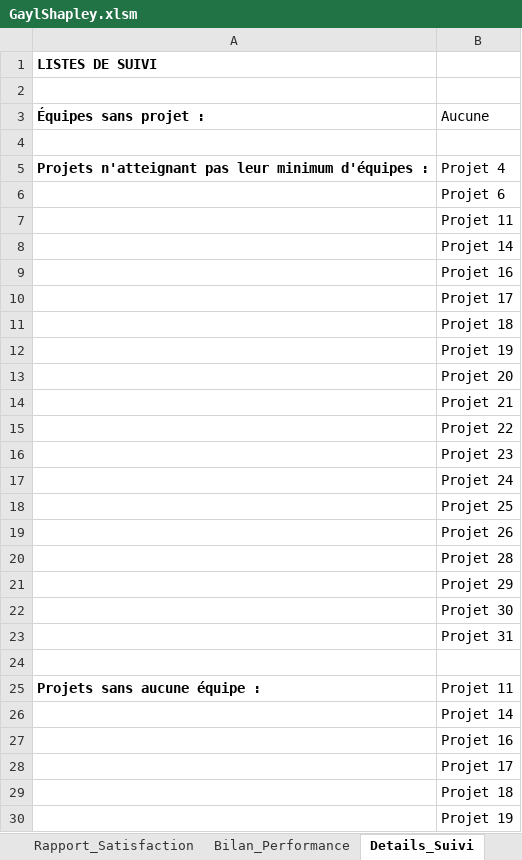
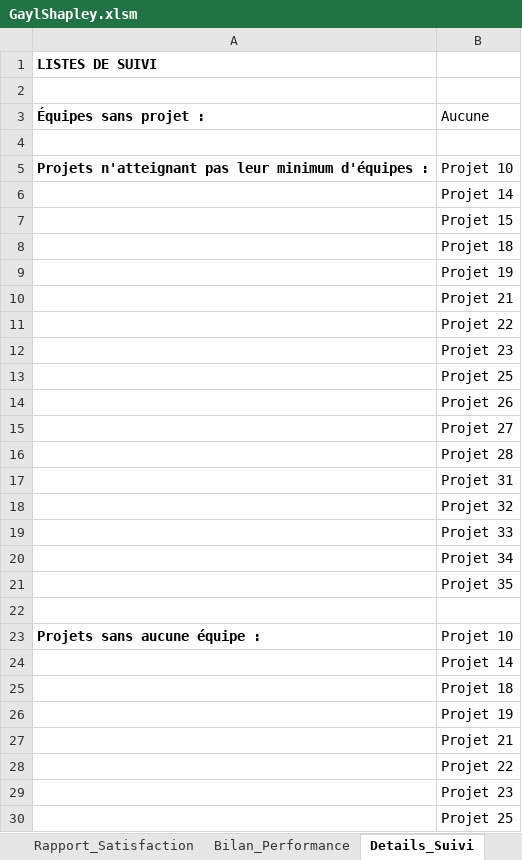
Before and after one commit to vfarcy/GaylShapleyXLS, an Excel workbook: GaylShapley.xlsm, sheet Details_Suivi, drawn as a sheet; only a part is shown; the shorter side is filled out with more unchanged rows; values as stored, in another font and other column widths than the file's, no borders; removed rows and columns are numbered as before the commit, all else as after; the diff covers the shown part only; the diff names each change by its address in the sheet, - before the commit and + after, or states it on an @@ line.

```diff
--- a/GaylShapley.xlsm (sheet Details_Suivi)
+++ b/GaylShapley.xlsm (sheet Details_Suivi)
-B5 (Aucune): Projet 4
+B5 (Aucune): Projet 10
-row 6:  | Projet 6
-row 7:  | Projet 11
-B7 (Aucune): Projet 16
+B7 (Aucune): Projet 15
-row 10:  | Projet 17
-row 13:  | Projet 20
-row 17:  | Projet 24
+row 15:  | Projet 27
-row 21:  | Projet 29
-row 22:  | Projet 30
+row 18:  | Projet 32
+row 19:  | Projet 33
+row 20:  | Projet 34
+row 21:  | Projet 35
-B23 (Aucune): Projet 11
+B23 (Aucune): Projet 10
-row 27:  | Projet 16
-row 28:  | Projet 17
```
Also changed, not shown: 4 added rows, 2 removed rows and 2 edited cells elsewhere in this sheet, sheet Préférences_Élèves, sheet Préférences_Projets, sheet Préférences_Équipes, sheet Affectations_par_Projet, sheet Équipes, sheet Log_Affectation, 2 more sheets, charts or pictures.
